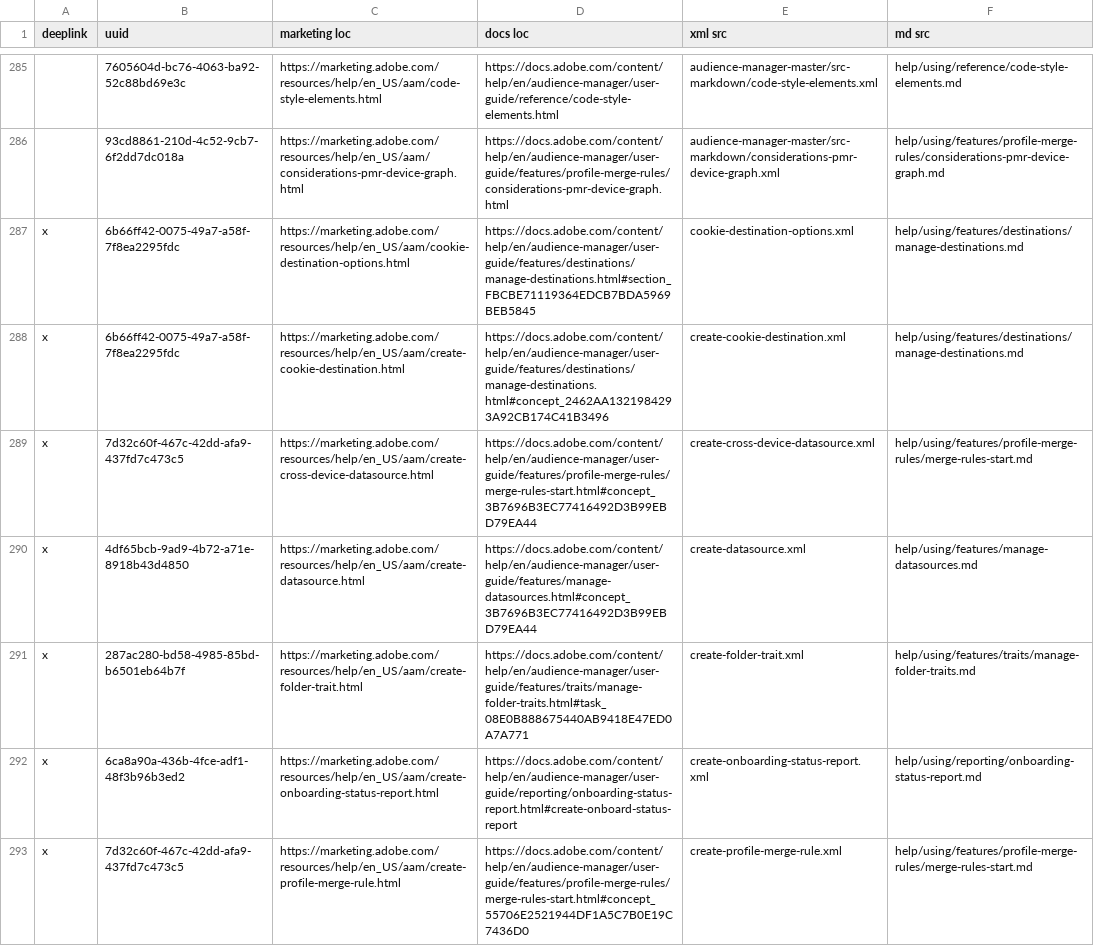
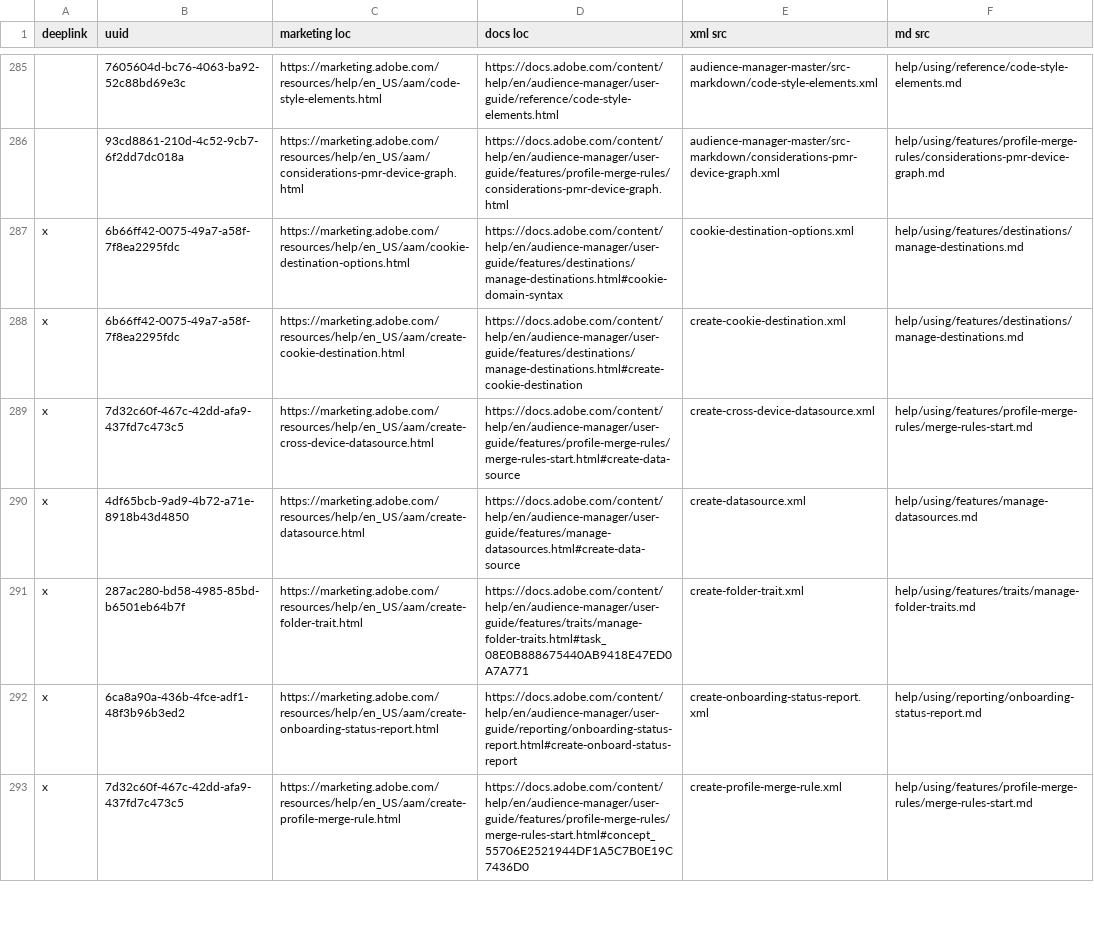
Before and after one commit to AdobeDocs/audience-manager.en, a CSV file: help/using/redirects.csv, drawn as a sheet; only a part is shown, gaps mark what is left out; the diff covers the shown part only; the diff names each change by its address in the sheet, - before the commit and + after, or states it on an @@ line.

```diff
--- a/help/using/redirects.csv
+++ b/help/using/redirects.csv
-D287 (docs loc): https://docs.adobe.com/content/help/en/audience-manager/user-guide/features/destinations/manage-destinations.html#section_FBCBE71119364EDCB7BDA5969BEB5845
+D287 (docs loc): https://docs.adobe.com/content/help/en/audience-manager/user-guide/features/destinations/manage-destinations.html#cookie-domain-syntax
-D288 (docs loc): https://docs.adobe.com/content/help/en/audience-manager/user-guide/features/destinations/manage-destinations.html#concept_2462AA1321984293A92CB174C41B3496
+D288 (docs loc): https://docs.adobe.com/content/help/en/audience-manager/user-guide/features/destinations/manage-destinations.html#create-cookie-destination
-D289 (docs loc): https://docs.adobe.com/content/help/en/audience-manager/user-guide/features/profile-merge-rules/merge-rules-start.html#concept_3B7696B3EC77416492D3B99EBD79EA44
+D289 (docs loc): https://docs.adobe.com/content/help/en/audience-manager/user-guide/features/profile-merge-rules/merge-rules-start.html#create-data-source
-D290 (docs loc): https://docs.adobe.com/content/help/en/audience-manager/user-guide/features/manage-datasources.html#concept_3B7696B3EC77416492D3B99EBD79EA44
+D290 (docs loc): https://docs.adobe.com/content/help/en/audience-manager/user-guide/features/manage-datasources.html#create-data-source
```
Also changed, not shown: 20 edited cells elsewhere in this file, 48 other files.
